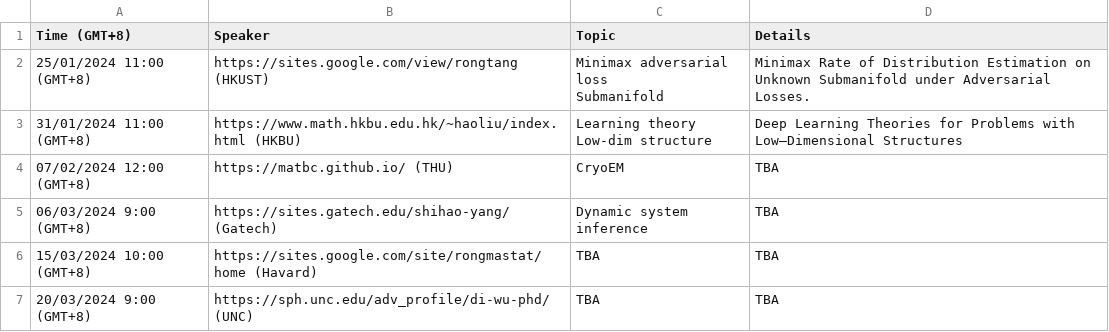
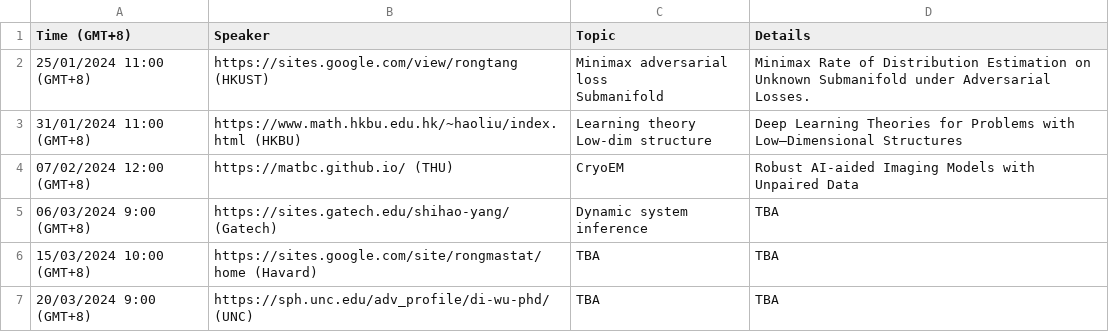
Before and after one commit to zhigang-yao/group-projects, a CSV file: docs/pri/Yao Group Privatissimum cb02715c306e40ca8d8b2bac4dd200e2.csv, drawn as a sheet.

```diff
--- a/docs/pri/Yao Group Privatissimum cb02715c306e40ca8d8b2bac4dd200e2.csv
+++ b/docs/pri/Yao Group Privatissimum cb02715c306e40ca8d8b2bac4dd200e2.csv
@@ -5,3 +5,3 @@ Submanifold",Minimax Rate of Distribution Estimation on Unknown Submanifold unde
 Low-dim structure",Deep Learning Theories for Problems with Low–Dimensional Structures
-07/02/2024 12:00 (GMT+8),https://matbc.github.io/ (THU),CryoEM,TBA
+07/02/2024 12:00 (GMT+8),https://matbc.github.io/ (THU),CryoEM,Robust AI-aided Imaging Models with Unpaired Data
 06/03/2024 9:00 (GMT+8),https://sites.gatech.edu/shihao-yang/ (Gatech),Dynamic system inference,TBA
```
Also changed, not shown: 1 other file.
